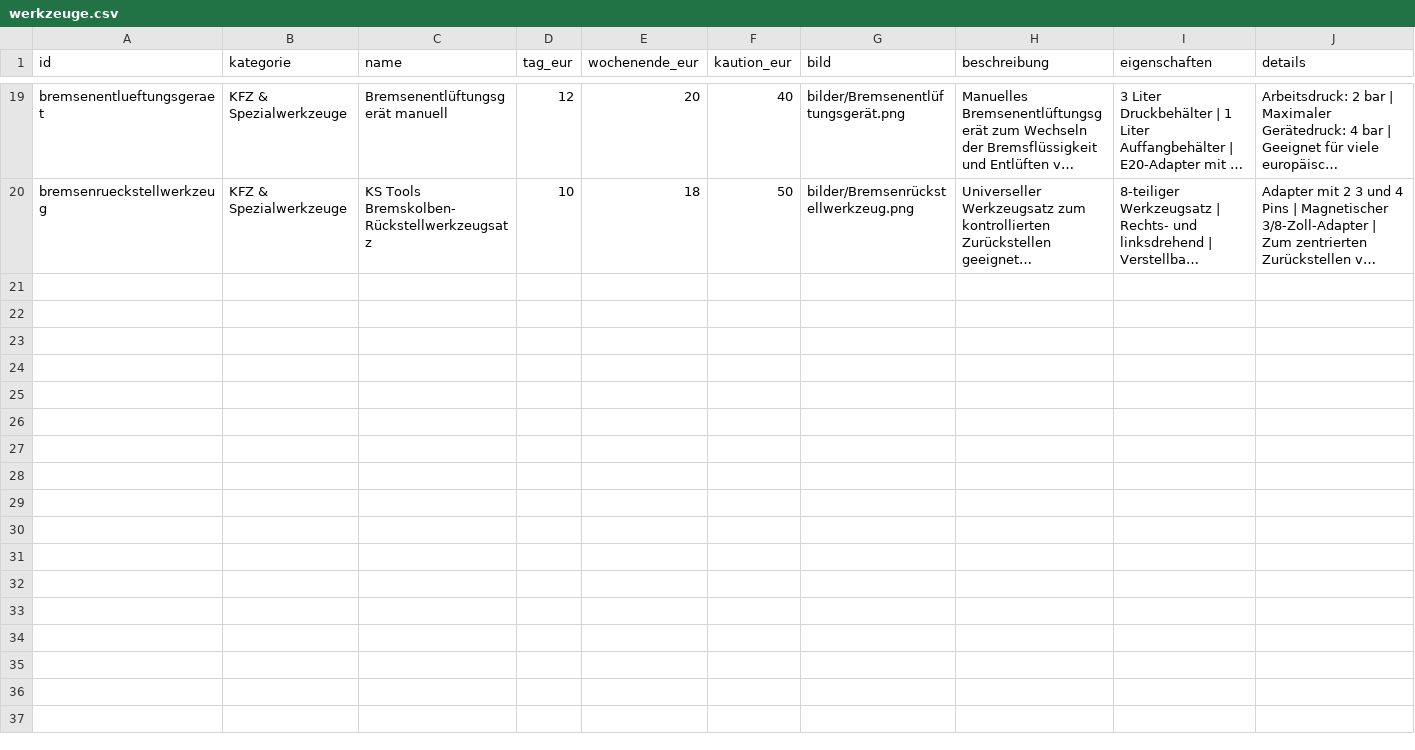
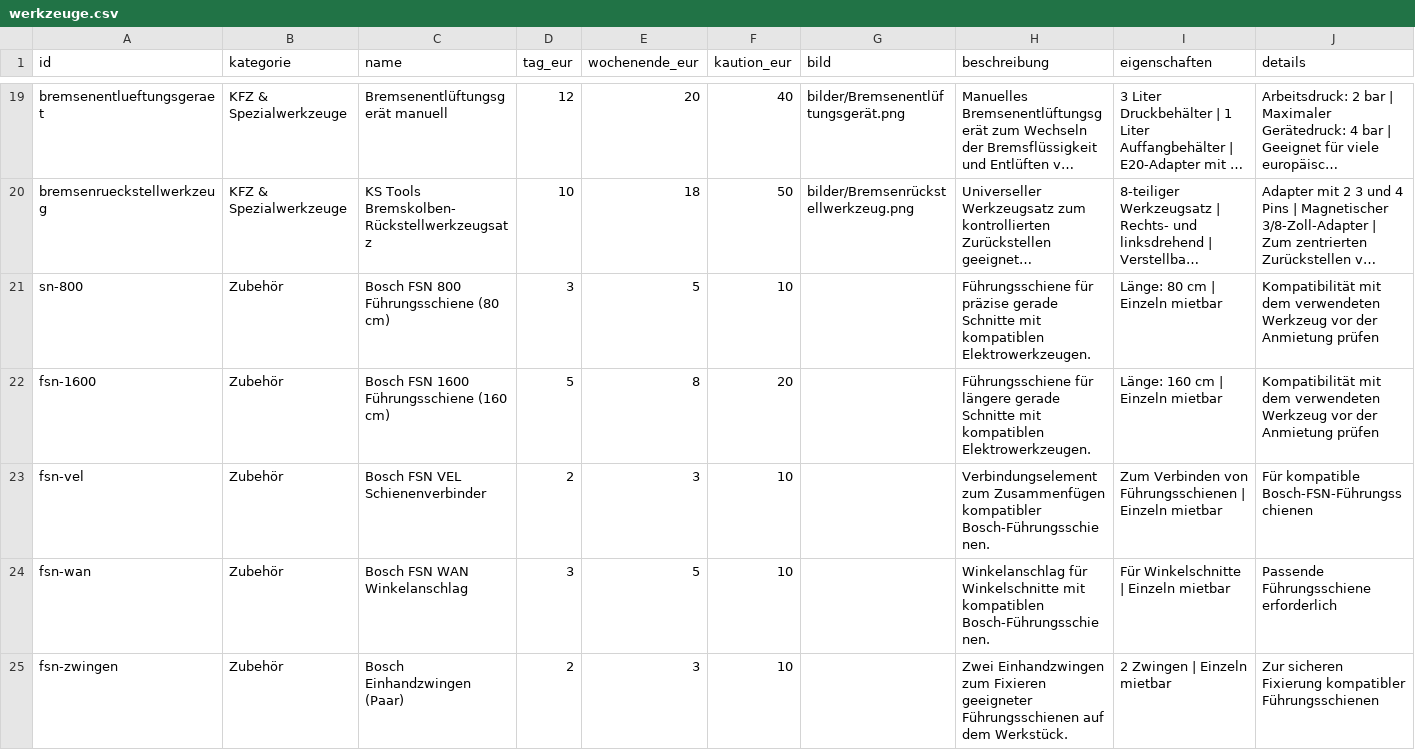
Before and after one commit to werkzeugverleihwolter/werkzeugverleih-wolter, a CSV file: werkzeuge.csv, drawn as a sheet; only a part is shown, gaps mark what is left out; long unchanged cells end in …; the diff names each change by its address in the sheet, - before the commit and + after, or states it on an @@ line.

Commit message:
Update werkzeuge.csv

```diff
--- a/werkzeuge.csv
+++ b/werkzeuge.csv
+row 21: sn-800 | Zubehör | Bosch FSN 800 Führungsschiene (80 cm) | 3 | 5 | 10 |  | Führungsschiene für präzise gerade Schnitte mit kompatiblen Elektrowerkzeugen. | Länge: 80 cm | Einzeln mietbar | Kompatibilität mit dem verwendeten Werkzeug vor der Anmietung prüfen
+row 22: fsn-1600 | Zubehör | Bosch FSN 1600 Führungsschiene (160 cm) | 5 | 8 | 20 |  | Führungsschiene für längere gerade Schnitte mit kompatiblen Elektrowerkzeugen. | Länge: 160 cm | Einzeln mietbar | Kompatibilität mit dem verwendeten Werkzeug vor der Anmietung prüfen
+row 23: fsn-vel | Zubehör | Bosch FSN VEL Schienenverbinder | 2 | 3 | 10 |  | Verbindungselement zum Zusammenfügen kompatibler Bosch-Führungsschienen. | Zum Verbinden von Führungsschienen | Einzeln mietbar | Für kompatible Bosch-FSN-Führungsschienen
+row 24: fsn-wan | Zubehör | Bosch FSN WAN Winkelanschlag | 3 | 5 | 10 |  | Winkelanschlag für Winkelschnitte mit kompatiblen Bosch-Führungsschienen. | Für Winkelschnitte | Einzeln mietbar | Passende Führungsschiene erforderlich
+row 25: fsn-zwingen | Zubehör | Bosch Einhandzwingen (Paar) | 2 | 3 | 10 |  | Zwei Einhandzwingen zum Fixieren geeigneter Führungsschienen auf dem Werkstück. | 2 Zwingen | Einzeln mietbar | Zur sicheren Fixierung kompatibler Führungsschienen
```
